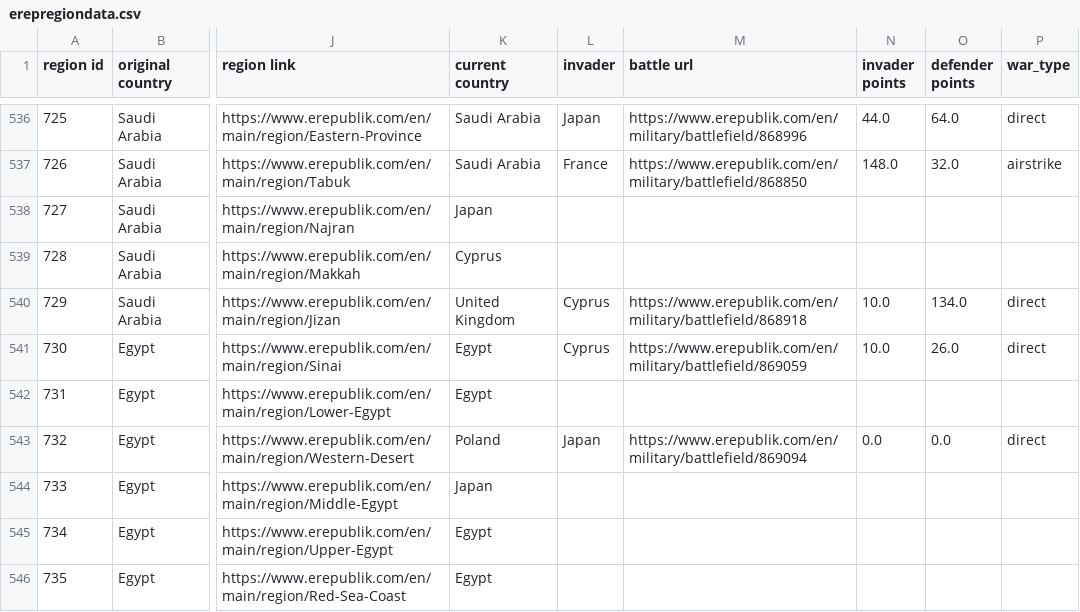
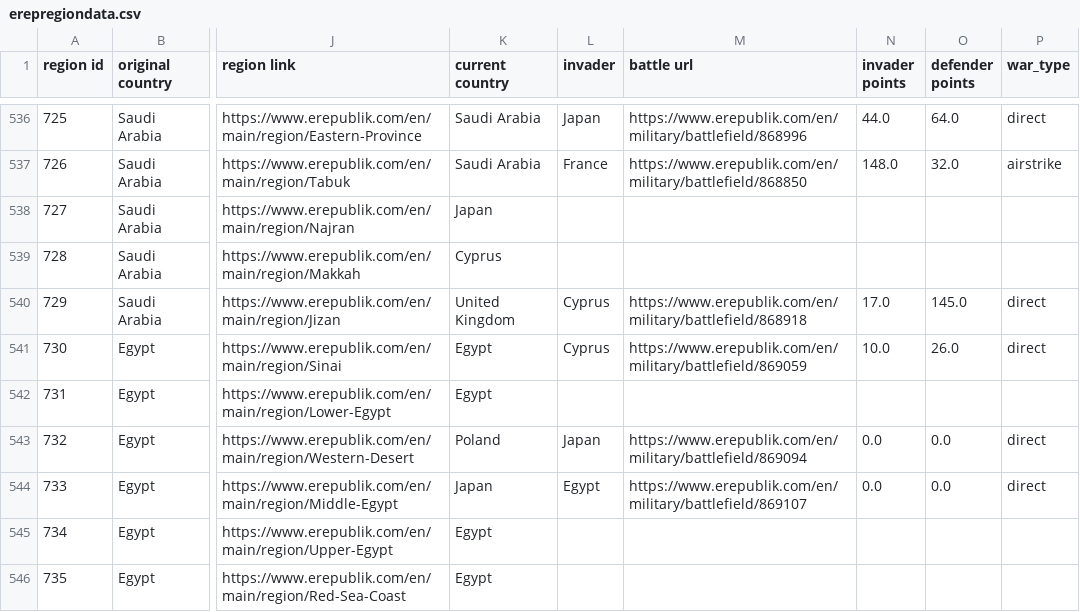
Before and after one commit to kf21boramenaval/emap, a CSV file: erepregiondata.csv, drawn as a sheet; only a part is shown, gaps mark what is left out; the diff covers the shown part only; the diff names each change by its address in the sheet, - before the commit and + after, or states it on an @@ line.

```diff
--- a/erepregiondata.csv
+++ b/erepregiondata.csv
-N540 (invader points): 10.0
+N540 (invader points): 17.0
-O540 (defender points): 134.0
+O540 (defender points): 145.0
-L544 (invader): (empty)
+L544 (invader): Egypt
-M544 (battle url): (empty)
+M544 (battle url): https://www.erepublik.com/en/military/battlefield/869107
-N544 (invader points): (empty)
+N544 (invader points): 0.0
-O544 (defender points): (empty)
+O544 (defender points): 0.0
-P544 (war_type): (empty)
+P544 (war_type): direct
```
Also changed, not shown: 136 edited cells elsewhere in this file, 1 other file.
